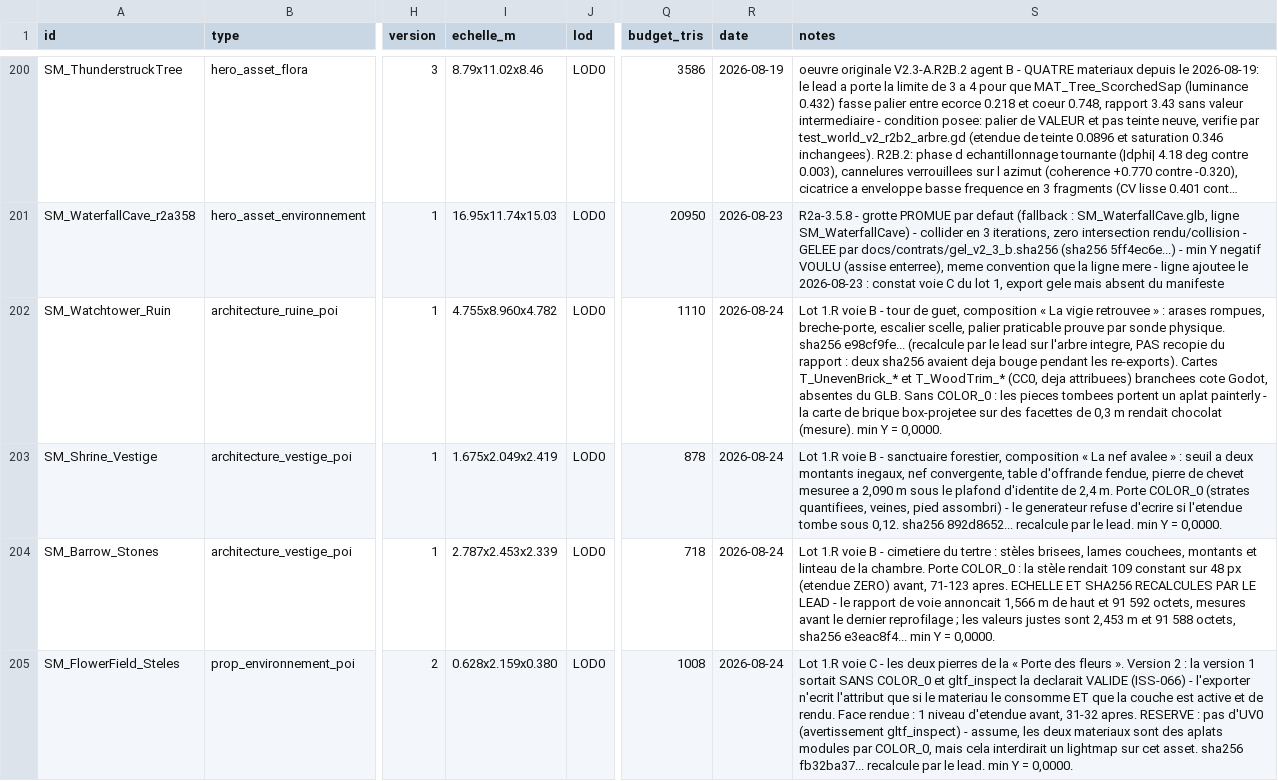
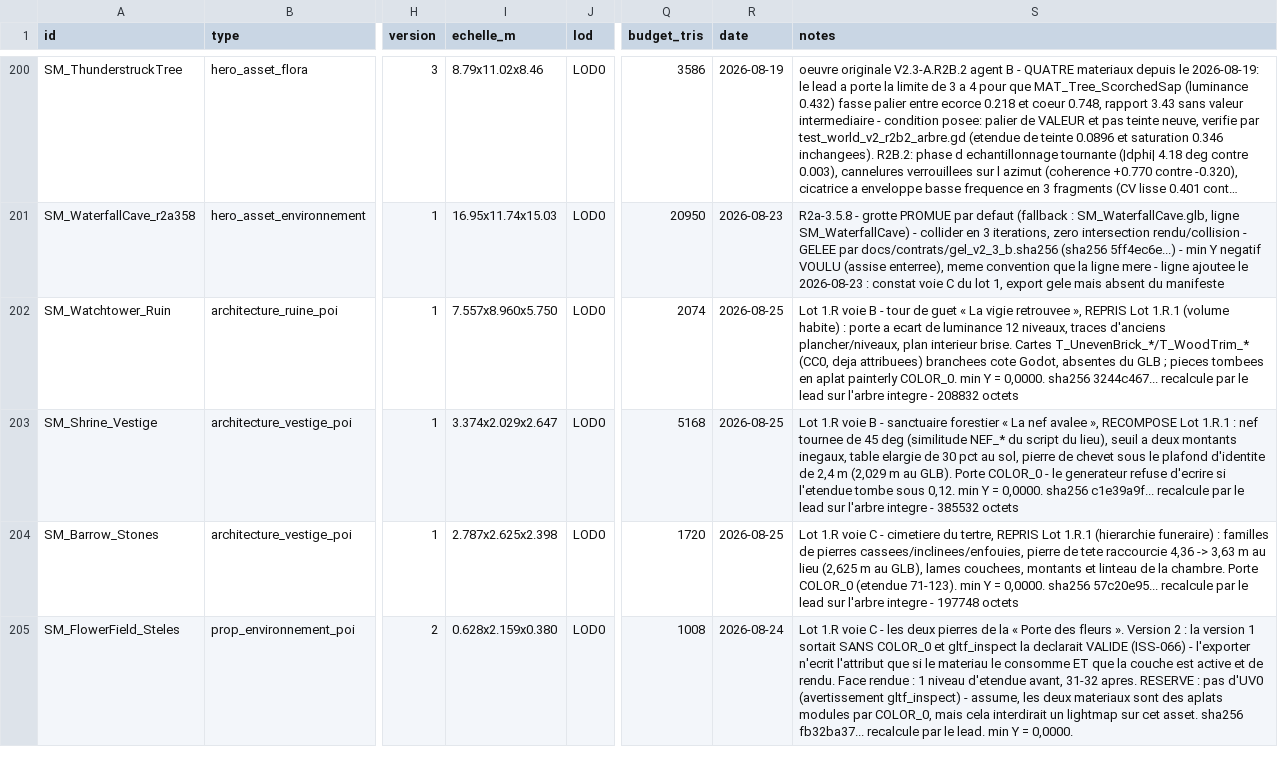
Before and after one commit to istbanbanier/Zelda, a CSV file: docs/assets/ASSET_MANIFEST.csv, drawn as a sheet; only a part is shown, gaps mark what is left out; long unchanged cells end in …; the diff covers the shown part only; the diff names each change by its address in the sheet, - before the commit and + after, or states it on an @@ line.

```diff
--- a/docs/assets/ASSET_MANIFEST.csv
+++ b/docs/assets/ASSET_MANIFEST.csv
-I202 (echelle_m): 4.755x8.960x4.782
+I202 (echelle_m): 7.557x8.960x5.750
-Q202 (budget_tris): 1110
+Q202 (budget_tris): 2074
-R202:R204 (date): 2026-08-24
+R202:R204 (date): 2026-08-25
-S202 (notes): …tour de guet, composition « La vigie retrouvee » : arases rompues, breche-porte, escalier scelle, palier praticable prouve par sonde physique. sha256 e98cf9fe... (recalcule par le lead sur l'arbre integre, PAS recopie du rapport : deux sha256 avaient deja bouge pendant les re-exports). Cartes T_UnevenBrick_* et T_WoodTrim_* (CC0, deja attribuees) branchees cote Godot, absentes du GLB. Sans COLOR_0 : les pieces tombees portent un aplat painterly - la carte de brique box-projetee sur des facettes de 0,3 m rendait chocolat (mesure). min Y = 0,0000.
+S202 (notes): …tour de guet « La vigie retrouvee », REPRIS Lot 1.R.1 (volume habite) : porte a ecart de luminance 12 niveaux, traces d'anciens plancher/niveaux, plan interieur brise. Cartes T_UnevenBrick_*/T_WoodTrim_* (CC0, deja attribuees) branchees cote Godot, absentes du GLB ; pieces tombees en aplat painterly COLOR_0. min Y = 0,0000. sha256 3244c467... recalcule par le lead sur l'arbre integre - 208832 octets
-I203 (echelle_m): 1.675x2.049x2.419
+I203 (echelle_m): 3.374x2.029x2.647
-Q203 (budget_tris): 878
+Q203 (budget_tris): 5168
-S203 (notes): …- sanctuaire forestier, composition « La nef avalee » : seuil a deux montants inegaux, nef convergente, table d'offrande fendue, pierre de chevet mesuree a 2,090 m sous le plafond d'identite de 2,4 m. Porte COLOR_0 (strates quantifiees, veines, pied assombri) - le generateur refuse d'ecrire si l'etendue tombe sous 0,12. sha256 892d8652... recalcule par le lead. min Y = 0,0000.
+S203 (notes): …- sanctuaire forestier « La nef avalee », RECOMPOSE Lot 1.R.1 : nef tournee de 45 deg (similitude NEF_* du script du lieu), seuil a deux montants inegaux, table elargie de 30 pct au sol, pierre de chevet sous le plafond d'identite de 2,4 m (2,029 m au GLB). Porte COLOR_0 - le generateur refuse d'ecrire si l'etendue tombe sous 0,12. min Y = 0,0000. sha256 c1e39a9f... recalcule par le lead sur l'arbre integre - 385532 octets
-I204 (echelle_m): 2.787x2.453x2.339
+I204 (echelle_m): 2.787x2.625x2.398
-Q204 (budget_tris): 718
+Q204 (budget_tris): 1720
-S204 (notes): …1.R voie B - cimetiere du tertre : stèles brisees, lames couchees, montants et linteau de la chambre. Porte COLOR_0 : la stèle rendait 109 constant sur 48 px (etendue ZERO) avant, 71-123 apres. ECHELLE ET SHA256 RECALCULES PAR LE LEAD - le rapport de voie annoncait 1,566 m de haut et 91 592 octets, mesures avant le dernier reprofilage ; les valeurs justes sont 2,453 m et 91 588 octets, sha256 e3eac8f4... min Y = 0,0000.
+S204 (notes): …1.R voie C - cimetiere du tertre, REPRIS Lot 1.R.1 (hierarchie funeraire) : familles de pierres cassees/inclinees/enfouies, pierre de tete raccourcie 4,36 -> 3,63 m au lieu (2,625 m au GLB), lames couchees, montants et linteau de la chambre. Porte COLOR_0 (etendue 71-123). min Y = 0,0000. sha256 57c20e95... recalcule par le lead sur l'arbre integre - 197748 octets
```
Also changed, not shown: 1 added row and 3 edited cells elsewhere in this file, 1 other file.
